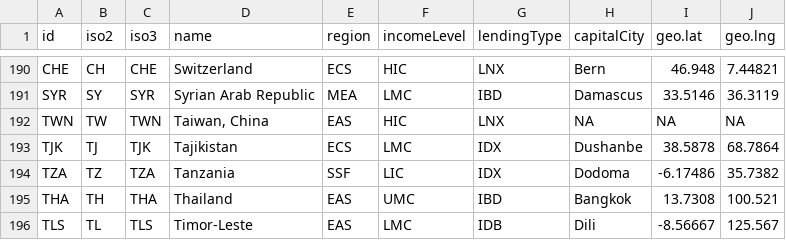
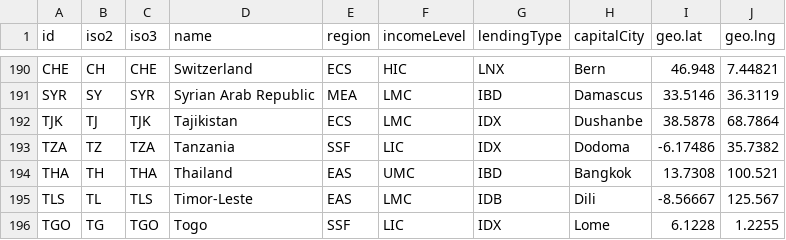
Before and after one commit to asRodelgo/datascoper, a CSV file: data/countries.csv, drawn as a sheet; only a part is shown, gaps mark what is left out; the shorter side is filled out with more unchanged rows; the diff names each change by its address in the sheet, - before the commit and + after, or states it on an @@ line.

Commit message:
Updated with 2016 data

```diff
--- a/data/countries.csv
+++ b/data/countries.csv
-row 192: TWN | TW | TWN | Taiwan, China | EAS | HIC | LNX | NA | NA | NA
```
Also changed, not shown: 11 other files.
